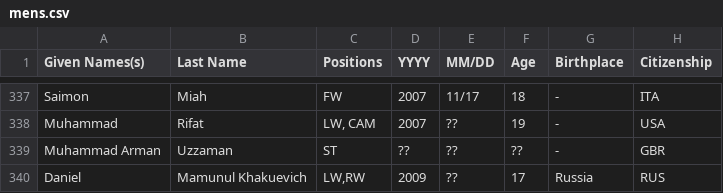
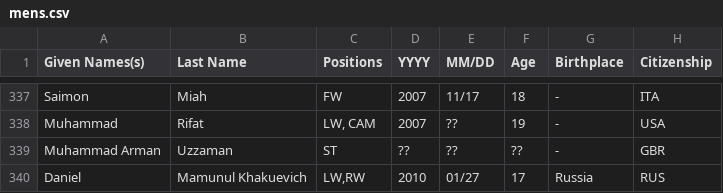
Before and after one commit to dr-shiffles/probashi-footballers, a CSV file: data/mens.csv, drawn as a sheet; only a part is shown, gaps mark what is left out; the diff names each change by its address in the sheet, - before the commit and + after, or states it on an @@ line.

Commit message:
Update mens.csv
Daniel Mamunul Age Correction

```diff
--- a/data/mens.csv
+++ b/data/mens.csv
-D340 (YYYY): 2009
+D340 (YYYY): 2010
-E340 (MM/DD): ??
+E340 (MM/DD): 01/27
```
